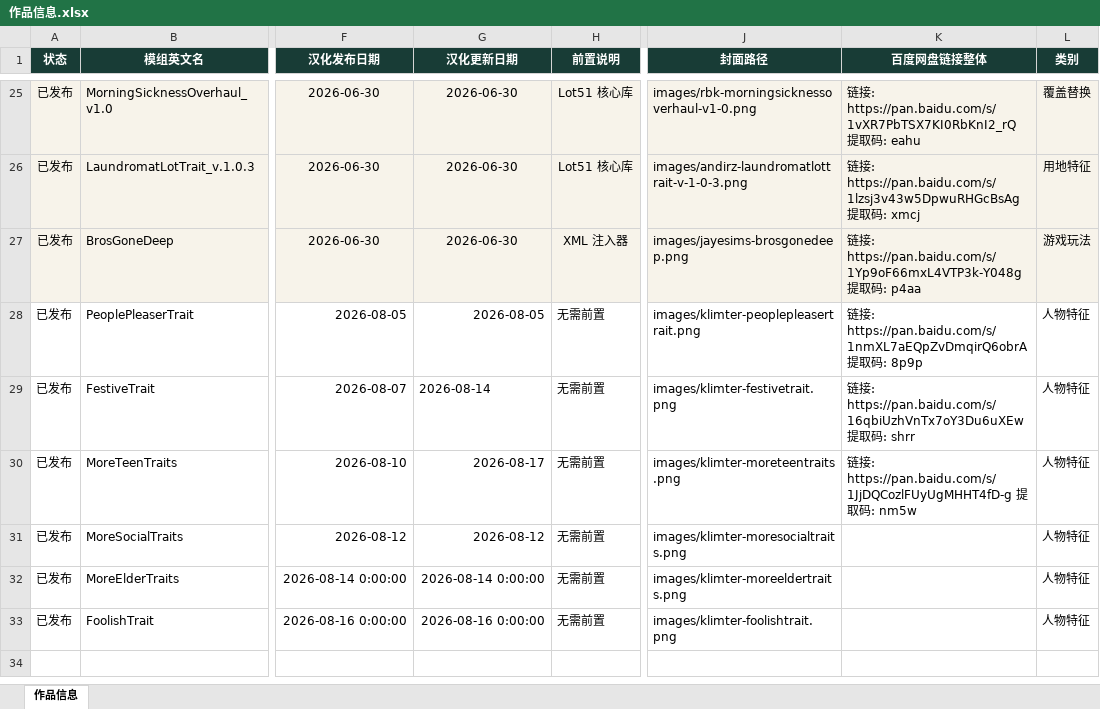
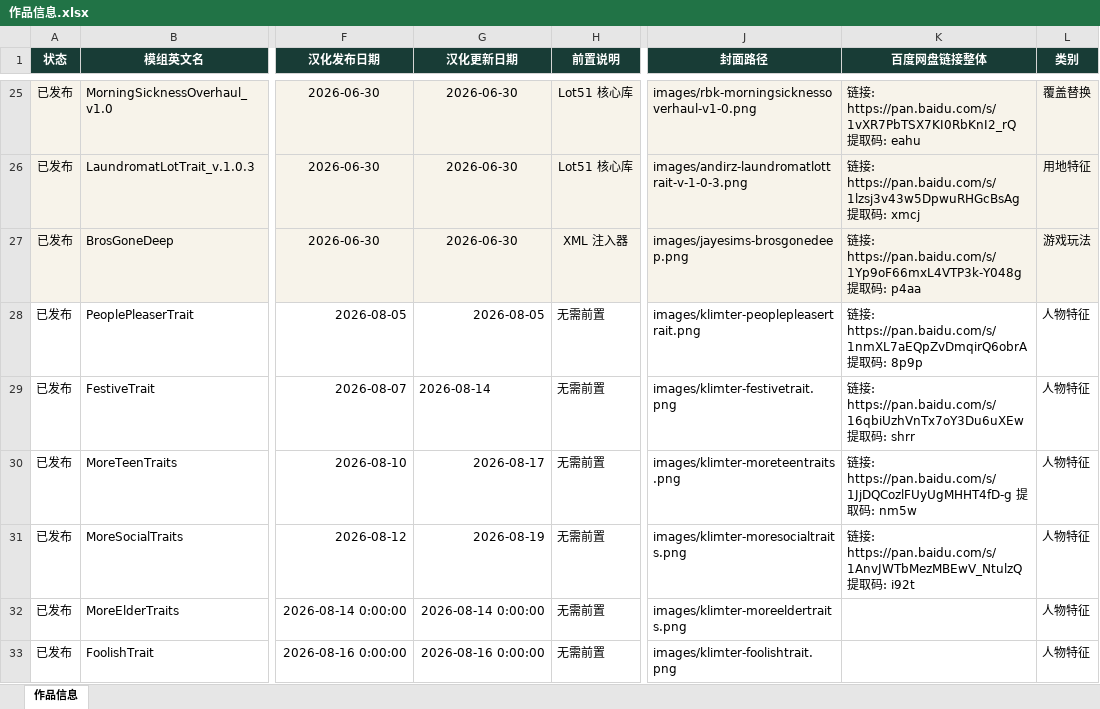
Before and after one commit to niuai-ui/qiuqiu-portfolio, an Excel workbook: content/作品信息.xlsx, sheet 作品信息, drawn as a sheet; only a part is shown, gaps mark what is left out; values as stored, in another font and other column widths than the file's, no borders; the diff names each change by its address in the sheet, - before the commit and + after, or states it on an @@ line.

Commit message:
更新 Klimter - MoreSocialTraits（更多社交特征）百度网盘链接与提取码，更新日期 2026-08-19

```diff
--- a/content/作品信息.xlsx (sheet 作品信息)
+++ b/content/作品信息.xlsx (sheet 作品信息)
-G31 (汉化更新日期): 2026-08-12
+G31 (汉化更新日期): 2026-08-19
-K31 (百度网盘链接整体): (empty)
+K31 (百度网盘链接整体): 链接: https://pan.baidu.com/s/1AnvJWTbMezMBEwV_NtulzQ 提取码: i92t
```
